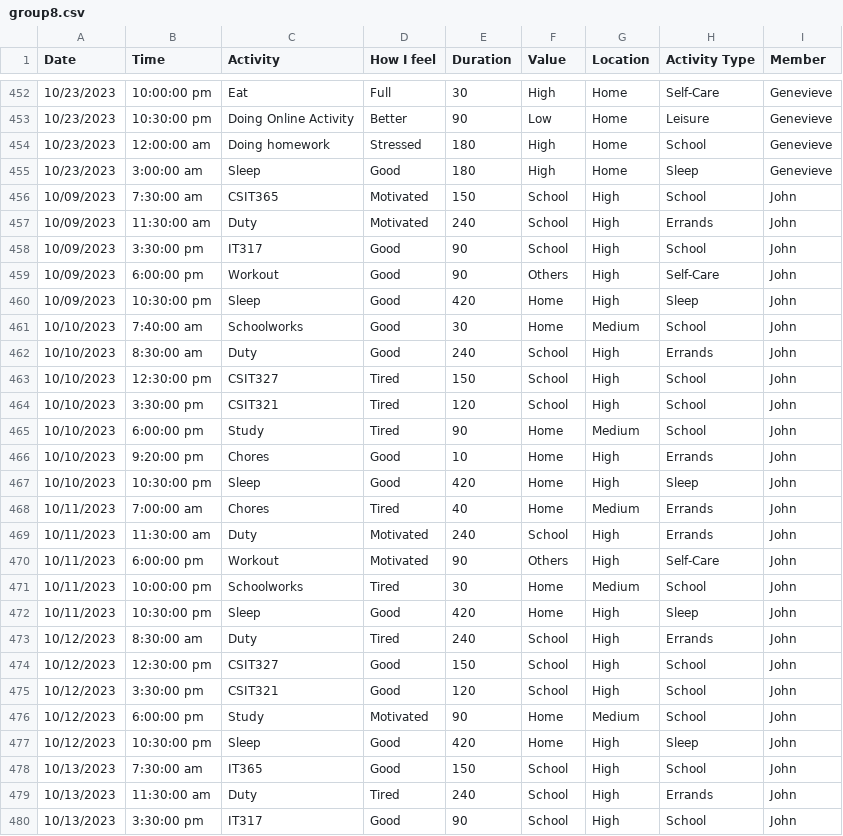
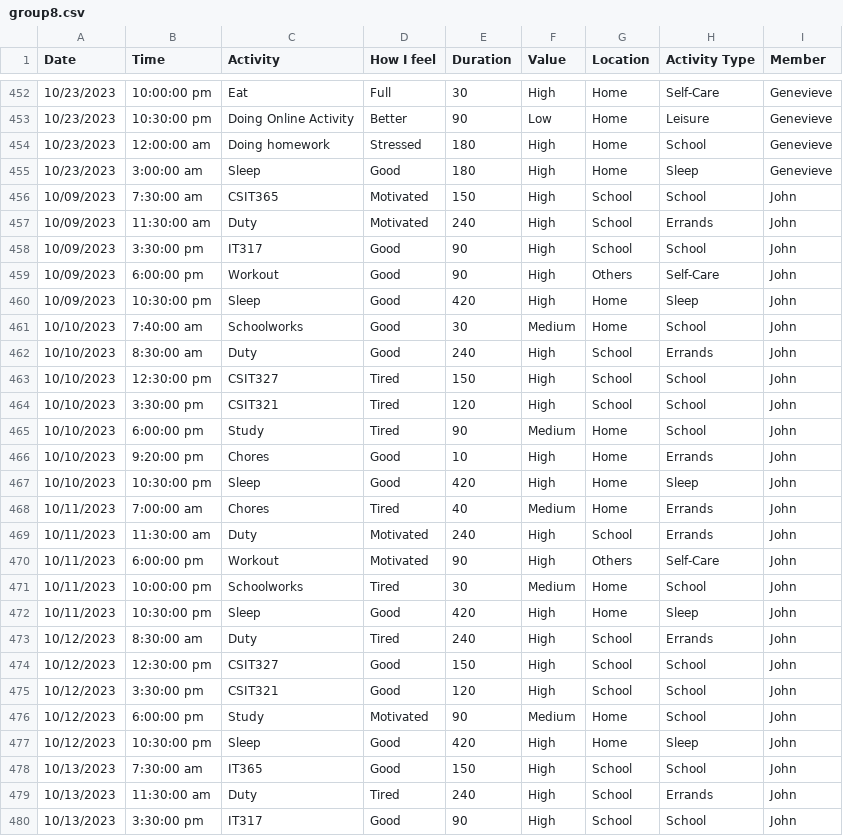
Before and after one commit to polyxenna/groupdash, a CSV file: group8.csv, drawn as a sheet; only a part is shown, gaps mark what is left out; the diff covers the shown part only.

```diff
--- a/group8.csv
+++ b/group8.csv
@@ -455,26 +455,26 @@
 10/23/2023,3:00:00 am,Sleep,Good,180,High,Home,Sleep,Genevieve
-10/09/2023,7:30:00 am,CSIT365,Motivated,150,School,High,School,John
-10/09/2023,11:30:00 am,Duty,Motivated,240,School,High,Errands,John
-10/09/2023,3:30:00 pm,IT317,Good,90,School,High,School,John
-10/09/2023,6:00:00 pm,Workout,Good,90,Others,High,Self-Care,John
-10/09/2023,10:30:00 pm,Sleep,Good,420,Home,High,Sleep,John
-10/10/2023,7:40:00 am,Schoolworks,Good,30,Home,Medium,School,John
-10/10/2023,8:30:00 am,Duty,Good,240,School,High,Errands,John
-10/10/2023,12:30:00 pm,CSIT327,Tired,150,School,High,School,John
-10/10/2023,3:30:00 pm,CSIT321,Tired,120,School,High,School,John
-10/10/2023,6:00:00 pm,Study,Tired,90,Home,Medium,School,John
-10/10/2023,9:20:00 pm,Chores,Good,10,Home,High,Errands,John
-10/10/2023,10:30:00 pm,Sleep,Good,420,Home,High,Sleep,John
-10/11/2023,7:00:00 am,Chores,Tired,40,Home,Medium,Errands,John
-10/11/2023,11:30:00 am,Duty,Motivated,240,School,High,Errands,John
-10/11/2023,6:00:00 pm,Workout,Motivated,90,Others,High,Self-Care,John
-10/11/2023,10:00:00 pm,Schoolworks,Tired,30,Home,Medium,School,John
-10/11/2023,10:30:00 pm,Sleep,Good,420,Home,High,Sleep,John
-10/12/2023,8:30:00 am,Duty,Tired,240,School,High,Errands,John
-10/12/2023,12:30:00 pm,CSIT327,Good,150,School,High,School,John
-10/12/2023,3:30:00 pm,CSIT321,Good,120,School,High,School,John
-10/12/2023,6:00:00 pm,Study,Motivated,90,Home,Medium,School,John
-10/12/2023,10:30:00 pm,Sleep,Good,420,Home,High,Sleep,John
-10/13/2023,7:30:00 am,IT365,Good,150,School,High,School,John
-10/13/2023,11:30:00 am,Duty,Tired,240,School,High,Errands,John
-10/13/2023,3:30:00 pm,IT317,Good,90,School,High,School,John
+10/09/2023,7:30:00 am,CSIT365,Motivated,150,High,School,School,John
+10/09/2023,11:30:00 am,Duty,Motivated,240,High,School,Errands,John
+10/09/2023,3:30:00 pm,IT317,Good,90,High,School,School,John
+10/09/2023,6:00:00 pm,Workout,Good,90,High,Others,Self-Care,John
+10/09/2023,10:30:00 pm,Sleep,Good,420,High,Home,Sleep,John
+10/10/2023,7:40:00 am,Schoolworks,Good,30,Medium,Home,School,John
+10/10/2023,8:30:00 am,Duty,Good,240,High,School,Errands,John
+10/10/2023,12:30:00 pm,CSIT327,Tired,150,High,School,School,John
+10/10/2023,3:30:00 pm,CSIT321,Tired,120,High,School,School,John
+10/10/2023,6:00:00 pm,Study,Tired,90,Medium,Home,School,John
+10/10/2023,9:20:00 pm,Chores,Good,10,High,Home,Errands,John
+10/10/2023,10:30:00 pm,Sleep,Good,420,High,Home,Sleep,John
+10/11/2023,7:00:00 am,Chores,Tired,40,Medium,Home,Errands,John
+10/11/2023,11:30:00 am,Duty,Motivated,240,High,School,Errands,John
+10/11/2023,6:00:00 pm,Workout,Motivated,90,High,Others,Self-Care,John
+10/11/2023,10:00:00 pm,Schoolworks,Tired,30,Medium,Home,School,John
+10/11/2023,10:30:00 pm,Sleep,Good,420,High,Home,Sleep,John
+10/12/2023,8:30:00 am,Duty,Tired,240,High,School,Errands,John
+10/12/2023,12:30:00 pm,CSIT327,Good,150,High,School,School,John
+10/12/2023,3:30:00 pm,CSIT321,Good,120,High,School,School,John
+10/12/2023,6:00:00 pm,Study,Motivated,90,Medium,Home,School,John
+10/12/2023,10:30:00 pm,Sleep,Good,420,High,Home,Sleep,John
+10/13/2023,7:30:00 am,IT365,Good,150,High,School,School,John
+10/13/2023,11:30:00 am,Duty,Tired,240,High,School,Errands,John
+10/13/2023,3:30:00 pm,IT317,Good,90,High,School,School,John
```
Also changed, not shown: 102 edited cells elsewhere in this file, 1 other file.
